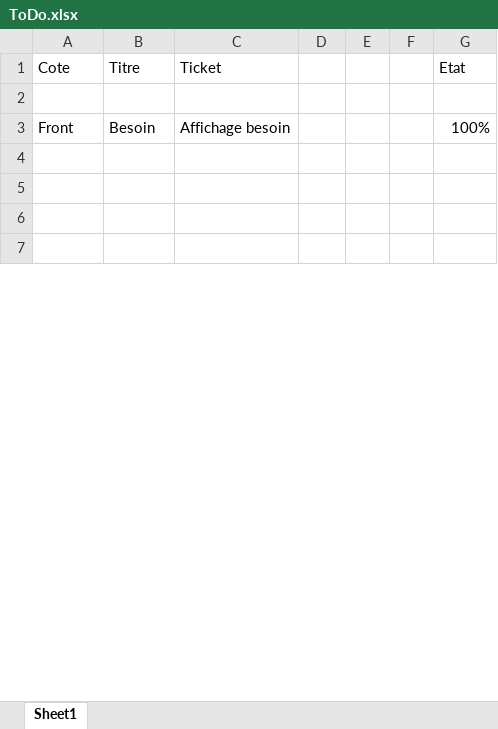
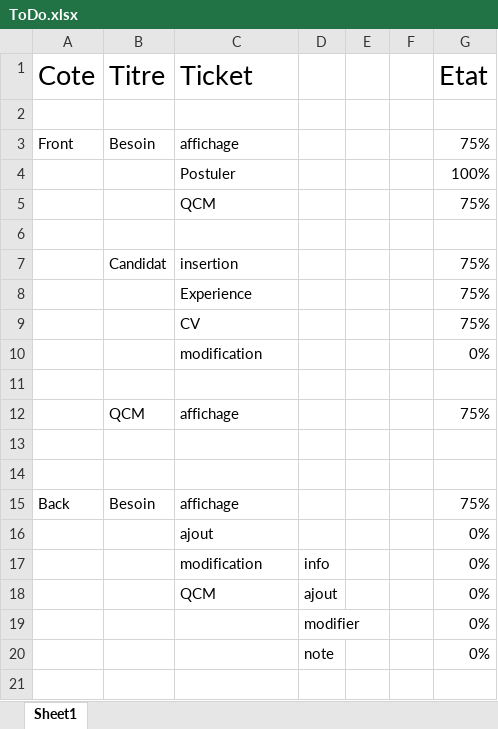
Before and after one commit to stevenGitHub1357/S5_Mr_Tovo, an Excel workbook: Mr_Tovo/.Other/ToDo.xlsx, sheet Sheet1, drawn as a sheet; only a part is shown; the shorter side is filled out with more unchanged rows; values as stored, in another font and other column widths than the file's, no borders; the diff covers the shown part only; the diff names each change by its address in the sheet, - before the commit and + after, or states it on an @@ line.

```diff
--- a/Mr_Tovo/.Other/ToDo.xlsx (sheet Sheet1)
+++ b/Mr_Tovo/.Other/ToDo.xlsx (sheet Sheet1)
@@ A1:C1 text size: larger @@
@@ G1 text size: larger @@
-C3 (Ticket): Affichage besoin
+C3 (Ticket): affichage
-G3 (Etat): 100%
+G3 (Etat): 75%
+row 4:  |  | Postuler |  |  |  | 100%
+row 5:  |  | QCM |  |  |  | 75%
+row 6: (empty)
+row 7:  | Candidat | insertion |  |  |  | 75%
+row 8:  |  | Experience |  |  |  | 75%
+row 9:  |  | CV |  |  |  | 75%
+row 10:  |  | modification |  |  |  | 0%
+row 11: (empty)
+row 12:  | QCM | affichage |  |  |  | 75%
+row 15: Back | Besoin | affichage |  |  |  | 75%
+row 16:  |  | ajout |  |  |  | 0%
+row 17:  |  | modification | info |  |  | 0%
+row 18:  |  | QCM | ajout |  |  | 0%
+row 19:  |  |  | modifier |  |  | 0%
+row 20:  |  |  | note |  |  | 0%
+row 21: (empty)
```
Also changed, not shown: 17 added rows, 20 removed rows and 8 edited cells elsewhere in this sheet, 25 other files.
